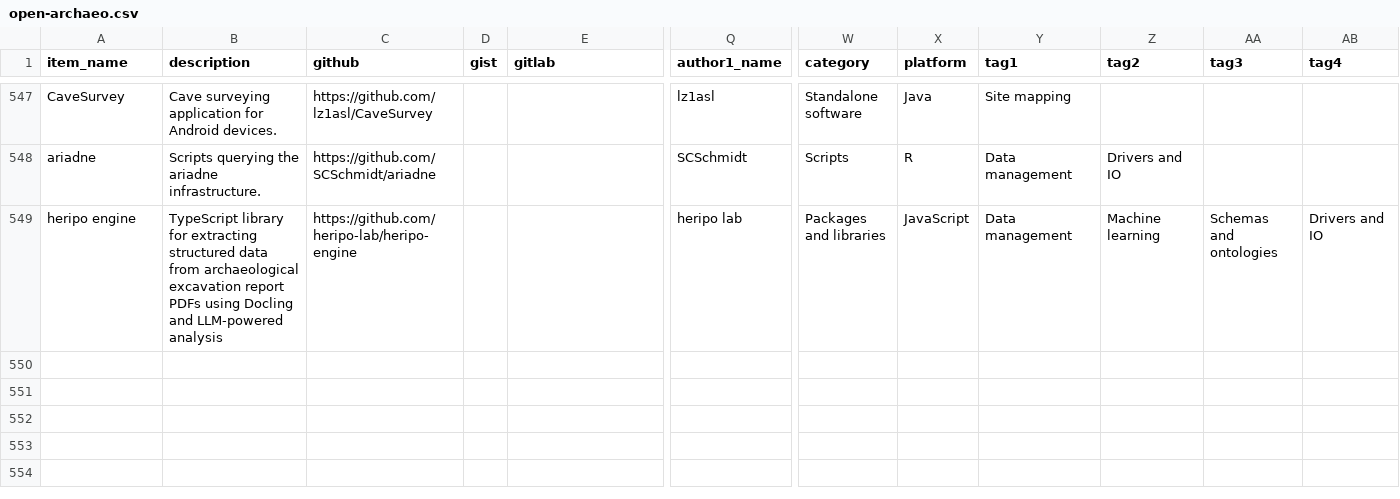
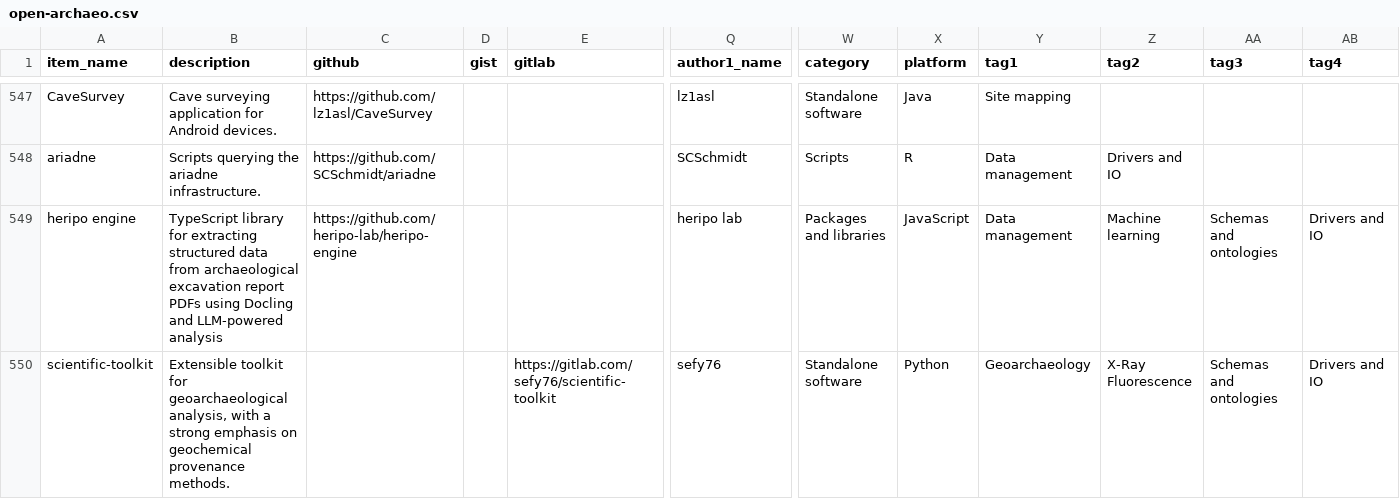
Before and after one commit to zackbatist/open-archaeo, a CSV file: open-archaeo.csv, drawn as a sheet; only a part is shown, gaps mark what is left out; rows hold the shown columns only; the diff names each change by its address in the sheet, - before the commit and + after, or states it on an @@ line.

Commit message:
Adding scientific-toolkit, as per #48.

```diff
--- a/open-archaeo.csv
+++ b/open-archaeo.csv
+row 550: scientific-toolkit | Extensible toolkit for geoarchaeological analysis, with a strong emphasis on geochemical provenance methods. |  |  | https://gitlab.com/sefy76/scientific-toolkit | sefy76 | Standalone software | Python | Geoarchaeology | X-Ray Fluorescence | Schemas and ontologies | Drivers and IO
```
